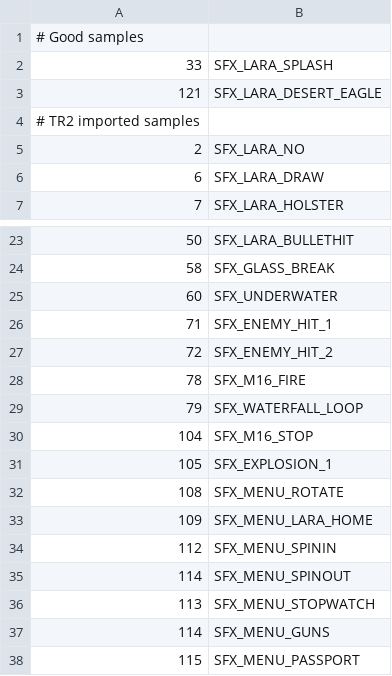
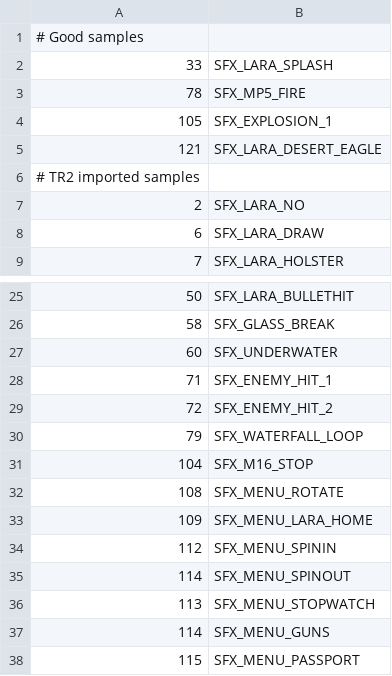
Before and after one commit to LostArtefacts/TRX, a CSV file: data/tr3/ship/cfg/catalog_samples.csv, drawn as a sheet; only a part is shown, gaps mark what is left out.

```diff
--- a/data/tr3/ship/cfg/catalog_samples.csv
+++ b/data/tr3/ship/cfg/catalog_samples.csv
@@ -2,2 +2,4 @@
 33,  SFX_LARA_SPLASH
+78,  SFX_MP5_FIRE
+105, SFX_EXPLOSION_1
 121, SFX_LARA_DESERT_EAGLE
@@ -27,6 +29,4 @@
 72,  SFX_ENEMY_HIT_2
-78,  SFX_M16_FIRE
 79,  SFX_WATERFALL_LOOP
 104, SFX_M16_STOP
-105, SFX_EXPLOSION_1
 108, SFX_MENU_ROTATE
```
Also changed, not shown: data/tr3/ship/cfg/catalog_objects.csv, 45 other files.
